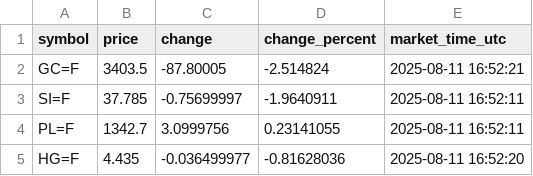
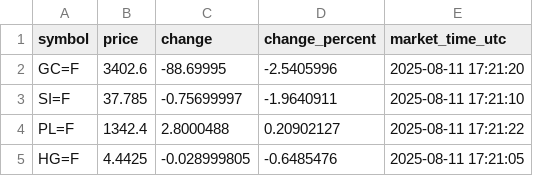
Before and after one commit to Midrewza/futures-proxy, a CSV file: futures.csv, drawn as a sheet.

```diff
--- a/futures.csv
+++ b/futures.csv
@@ -1,5 +1,5 @@
 symbol,price,change,change_percent,market_time_utc
-GC=F,3403.5,-87.80005,-2.514824,2025-08-11 16:52:21
-SI=F,37.785,-0.75699997,-1.9640911,2025-08-11 16:52:11
-PL=F,1342.7,3.0999756,0.23141055,2025-08-11 16:52:11
-HG=F,4.435,-0.036499977,-0.81628036,2025-08-11 16:52:20
+GC=F,3402.6,-88.69995,-2.5405996,2025-08-11 17:21:20
+SI=F,37.785,-0.75699997,-1.9640911,2025-08-11 17:21:10
+PL=F,1342.4,2.8000488,0.20902127,2025-08-11 17:21:22
+HG=F,4.4425,-0.028999805,-0.6485476,2025-08-11 17:21:05
```
